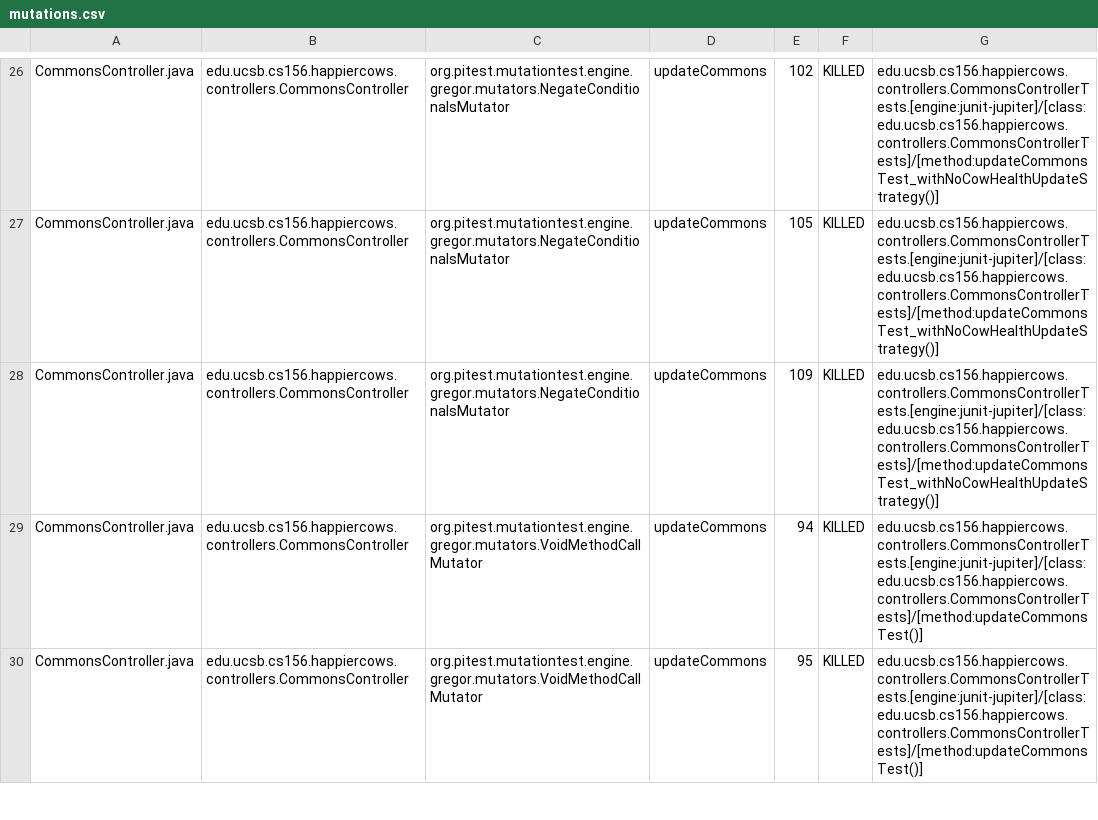
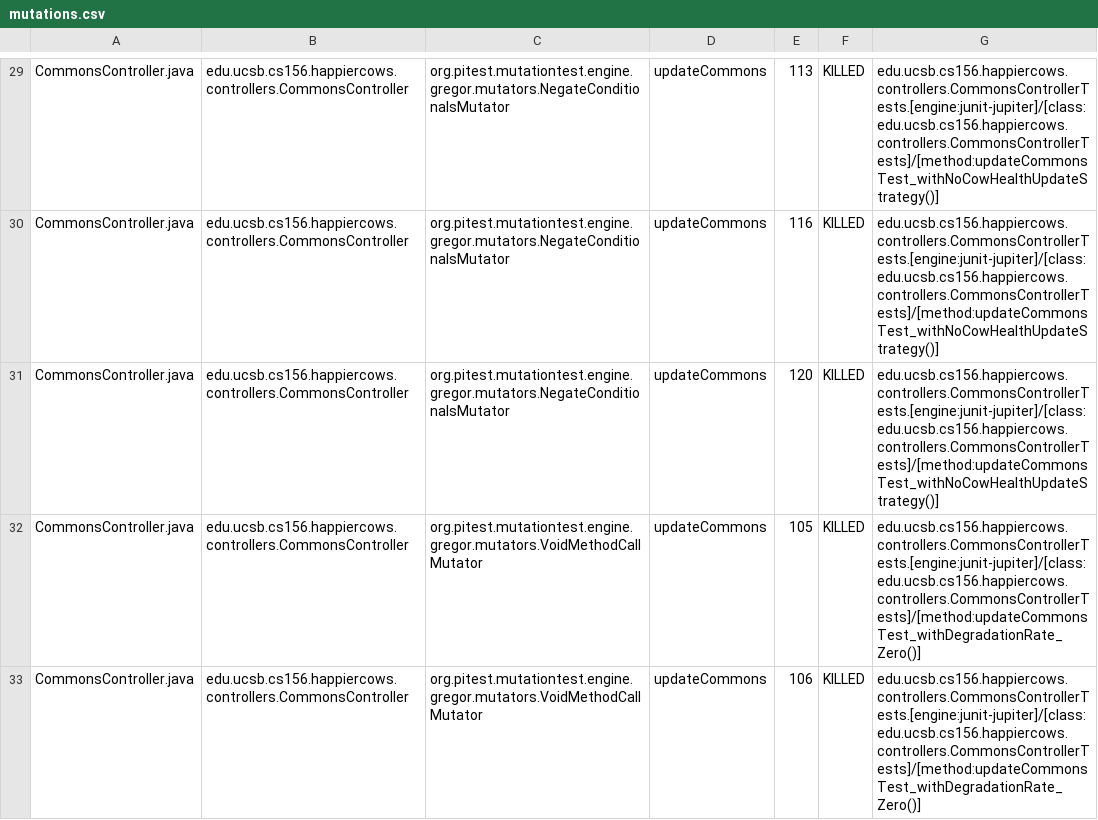
Before and after one commit to ucsb-cs156-s23/proj-happycows-s23-6pm-1, a CSV file: prs/46/pitest/mutations.csv, drawn as a sheet; only a part is shown, gaps mark what is left out; addresses are those after the commit; the diff covers the shown part only; the diff names each change by its address in the sheet, - before the commit and + after, or states it on an @@ line.

Commit message:
Deploying to gh-pages from @ ucsb-cs156-s23/proj-happycows-s23-6pm-1@7bcd3afea5d66f800d9fafe7802124718a95ffaf 🚀

```diff
--- a/prs/46/pitest/mutations.csv
+++ b/prs/46/pitest/mutations.csv
-E29: 102
+E29: 113
-E30: 105
+E30: 116
-E31: 109
+E31: 120
-E32: 94
+E32: 105
-G32:G33: edu.ucsb.cs156.happiercows.controllers.CommonsControllerTests.[engine:junit-jupiter]/[class:edu.ucsb.cs156.happiercows.controllers.CommonsControllerTests]/[method:updateCommonsTest()]
+G32:G33: edu.ucsb.cs156.happiercows.controllers.CommonsControllerTests.[engine:junit-jupiter]/[class:edu.ucsb.cs156.happiercows.controllers.CommonsControllerTests]/[method:updateCommonsTest_withDegradationRate_Zero()]
-E33: 95
+E33: 106
```
Also changed, not shown: 5 added rows, 2 removed rows and 66 edited cells elsewhere in this file, 29 other files.
